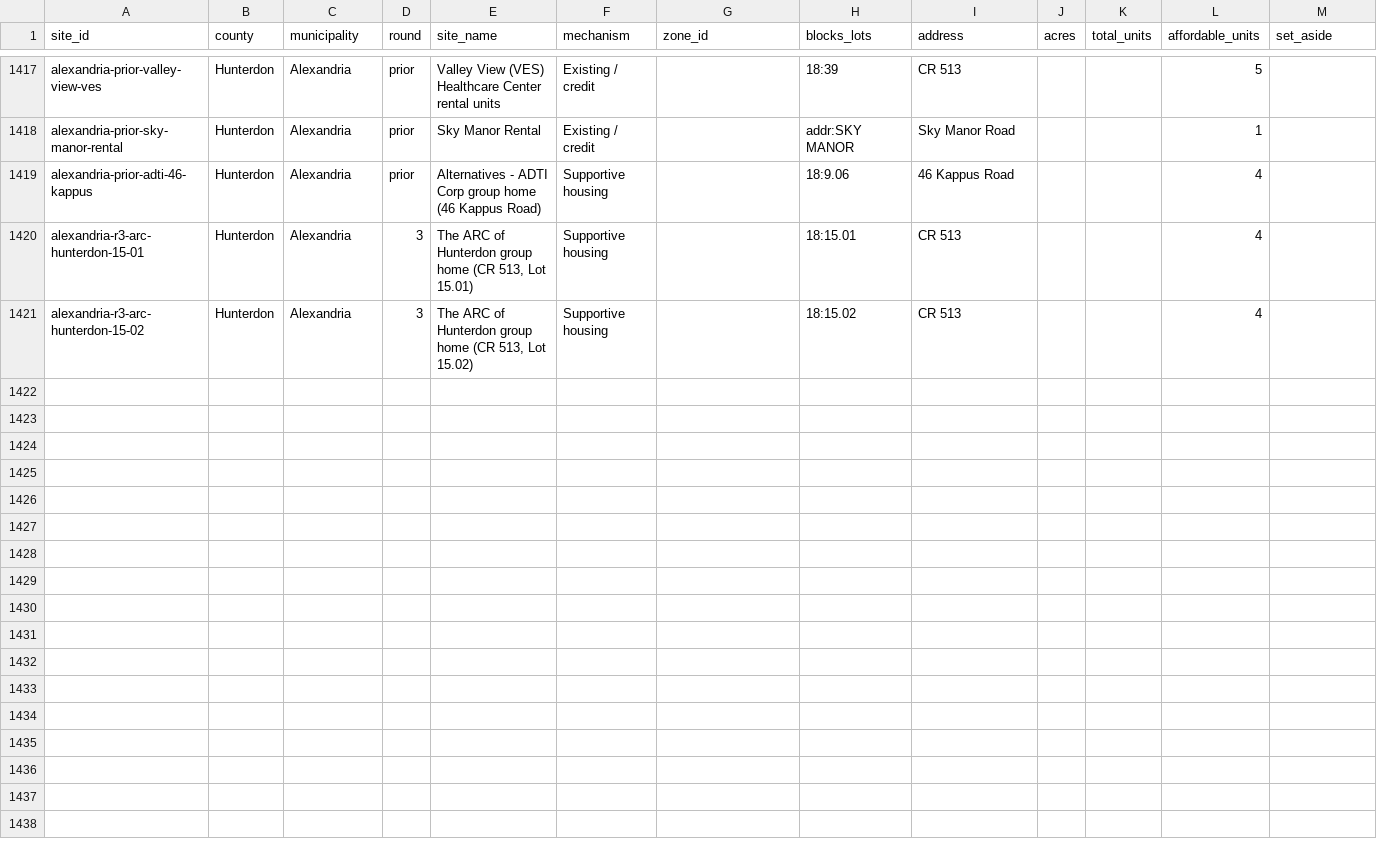
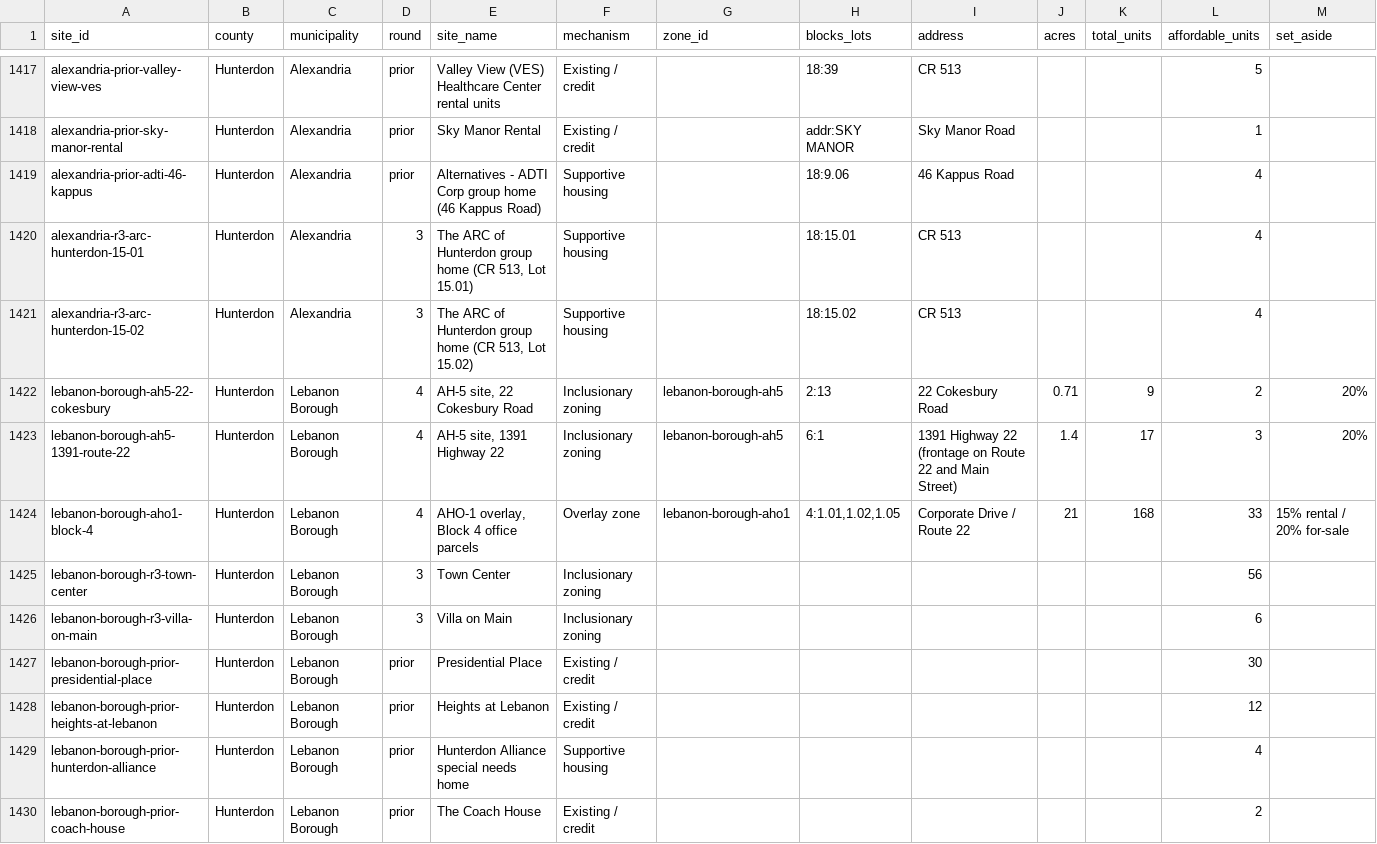
Before and after one commit to nickrogers280-coder/nj-round4-map, a CSV file: data/sites.csv, drawn as a sheet; only a part is shown, gaps mark what is left out; rows hold the shown columns only; the diff names each change by its address in the sheet, - before the commit and + after, or states it on an @@ line.

```diff
--- a/data/sites.csv
+++ b/data/sites.csv
+row 1422: lebanon-borough-ah5-22-cokesbury | Hunterdon | Lebanon Borough | 4 | AH-5 site, 22 Cokesbury Road | Inclusionary zoning | lebanon-borough-ah5 | 2:13 | 22 Cokesbury Road | 0.71 | 9 | 2 | 20%
+row 1423: lebanon-borough-ah5-1391-route-22 | Hunterdon | Lebanon Borough | 4 | AH-5 site, 1391 Highway 22 | Inclusionary zoning | lebanon-borough-ah5 | 6:1 | 1391 Highway 22 (frontage on Route 22 and Main Street) | 1.4 | 17 | 3 | 20%
+row 1424: lebanon-borough-aho1-block-4 | Hunterdon | Lebanon Borough | 4 | AHO-1 overlay, Block 4 office parcels | Overlay zone | lebanon-borough-aho1 | 4:1.01,1.02,1.05 | Corporate Drive / Route 22 | 21 | 168 | 33 | 15% rental / 20% for-sale
+row 1425: lebanon-borough-r3-town-center | Hunterdon | Lebanon Borough | 3 | Town Center | Inclusionary zoning |  |  |  |  |  | 56
+row 1426: lebanon-borough-r3-villa-on-main | Hunterdon | Lebanon Borough | 3 | Villa on Main | Inclusionary zoning |  |  |  |  |  | 6
+row 1427: lebanon-borough-prior-presidential-place | Hunterdon | Lebanon Borough | prior | Presidential Place | Existing / credit |  |  |  |  |  | 30
+row 1428: lebanon-borough-prior-heights-at-lebanon | Hunterdon | Lebanon Borough | prior | Heights at Lebanon | Existing / credit |  |  |  |  |  | 12
+row 1429: lebanon-borough-prior-hunterdon-alliance | Hunterdon | Lebanon Borough | prior | Hunterdon Alliance special needs home | Supportive housing |  |  |  |  |  | 4
+row 1430: lebanon-borough-prior-coach-house | Hunterdon | Lebanon Borough | prior | The Coach House | Existing / credit |  |  |  |  |  | 2
```
Also changed, not shown: data/extraction_log.csv, data/zones.csv.
